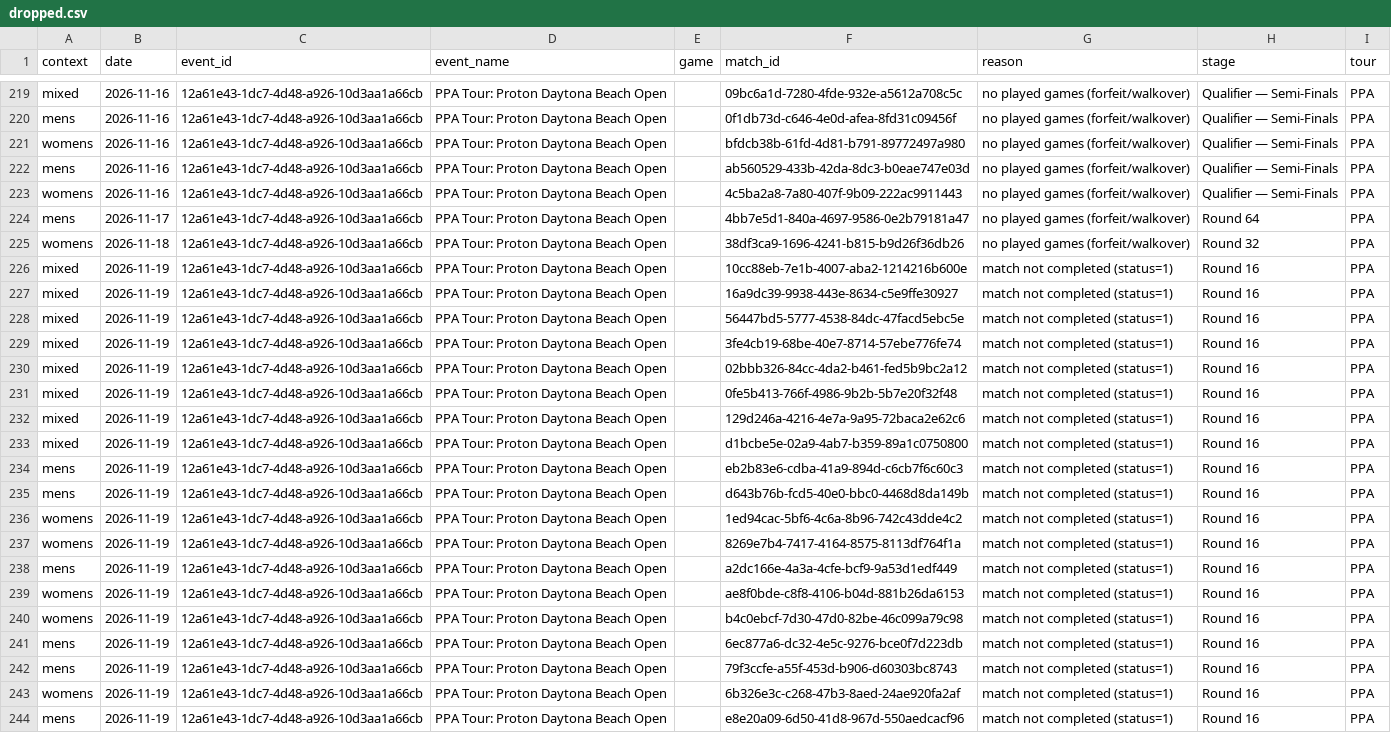
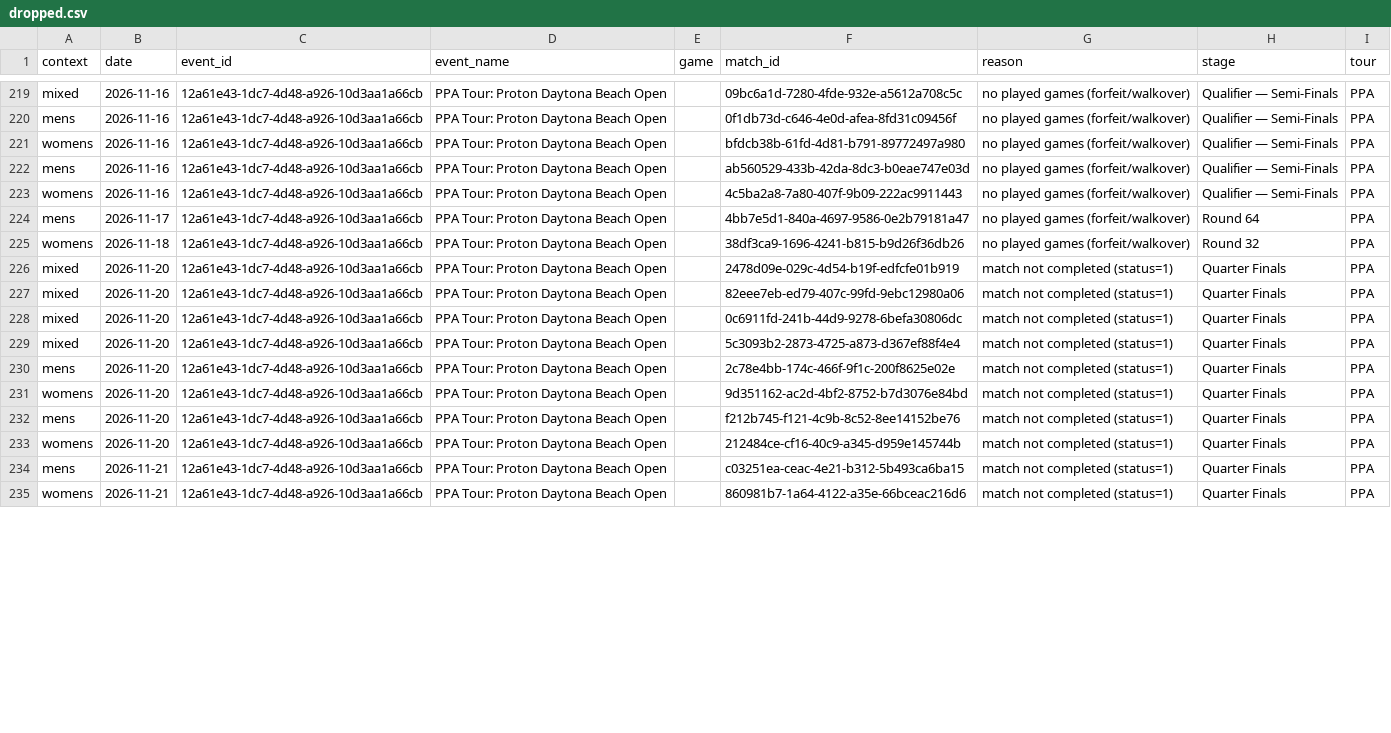
Before and after one commit to chad-murphy-data/pickleball, a CSV file: data/dropped.csv, drawn as a sheet; only a part is shown, gaps mark what is left out; the diff covers the shown part only.

```diff
--- a/data/dropped.csv
+++ b/data/dropped.csv
@@ -225,20 +225,11 @@ mens,2026-11-17,12a61e43-1dc7-4d48-a926-10d3aa1a66cb,PPA Tour: Proton Daytona Be
 womens,2026-11-18,12a61e43-1dc7-4d48-a926-10d3aa1a66cb,PPA Tour: Proton Daytona Beach Open,,38df3ca9-1696-4241-b815-b9d26f36db26,no played games (forfeit/walkover),Round 32,PPA
-mixed,2026-11-19,12a61e43-1dc7-4d48-a926-10d3aa1a66cb,PPA Tour: Proton Daytona Beach Open,,10cc88eb-7e1b-4007-aba2-1214216b600e,match not completed (status=1),Round 16,PPA
-mixed,2026-11-19,12a61e43-1dc7-4d48-a926-10d3aa1a66cb,PPA Tour: Proton Daytona Beach Open,,16a9dc39-9938-443e-8634-c5e9ffe30927,match not completed (status=1),Round 16,PPA
-mixed,2026-11-19,12a61e43-1dc7-4d48-a926-10d3aa1a66cb,PPA Tour: Proton Daytona Beach Open,,56447bd5-5777-4538-84dc-47facd5ebc5e,match not completed (status=1),Round 16,PPA
-mixed,2026-11-19,12a61e43-1dc7-4d48-a926-10d3aa1a66cb,PPA Tour: Proton Daytona Beach Open,,3fe4cb19-68be-40e7-8714-57ebe776fe74,match not completed (status=1),Round 16,PPA
-mixed,2026-11-19,12a61e43-1dc7-4d48-a926-10d3aa1a66cb,PPA Tour: Proton Daytona Beach Open,,02bbb326-84cc-4da2-b461-fed5b9bc2a12,match not completed (status=1),Round 16,PPA
-mixed,2026-11-19,12a61e43-1dc7-4d48-a926-10d3aa1a66cb,PPA Tour: Proton Daytona Beach Open,,0fe5b413-766f-4986-9b2b-5b7e20f32f48,match not completed (status=1),Round 16,PPA
-mixed,2026-11-19,12a61e43-1dc7-4d48-a926-10d3aa1a66cb,PPA Tour: Proton Daytona Beach Open,,129d246a-4216-4e7a-9a95-72baca2e62c6,match not completed (status=1),Round 16,PPA
-mixed,2026-11-19,12a61e43-1dc7-4d48-a926-10d3aa1a66cb,PPA Tour: Proton Daytona Beach Open,,d1bcbe5e-02a9-4ab7-b359-89a1c0750800,match not completed (status=1),Round 16,PPA
-mens,2026-11-19,12a61e43-1dc7-4d48-a926-10d3aa1a66cb,PPA Tour: Proton Daytona Beach Open,,eb2b83e6-cdba-41a9-894d-c6cb7f6c60c3,match not completed (status=1),Round 16,PPA
-mens,2026-11-19,12a61e43-1dc7-4d48-a926-10d3aa1a66cb,PPA Tour: Proton Daytona Beach Open,,d643b76b-fcd5-40e0-bbc0-4468d8da149b,match not completed (status=1),Round 16,PPA
-womens,2026-11-19,12a61e43-1dc7-4d48-a926-10d3aa1a66cb,PPA Tour: Proton Daytona Beach Open,,1ed94cac-5bf6-4c6a-8b96-742c43dde4c2,match not completed (status=1),Round 16,PPA
-womens,2026-11-19,12a61e43-1dc7-4d48-a926-10d3aa1a66cb,PPA Tour: Proton Daytona Beach Open,,8269e7b4-7417-4164-8575-8113df764f1a,match not completed (status=1),Round 16,PPA
-mens,2026-11-19,12a61e43-1dc7-4d48-a926-10d3aa1a66cb,PPA Tour: Proton Daytona Beach Open,,a2dc166e-4a3a-4cfe-bcf9-9a53d1edf449,match not completed (status=1),Round 16,PPA
-womens,2026-11-19,12a61e43-1dc7-4d48-a926-10d3aa1a66cb,PPA Tour: Proton Daytona Beach Open,,ae8f0bde-c8f8-4106-b04d-881b26da6153,match not completed (status=1),Round 16,PPA
-womens,2026-11-19,12a61e43-1dc7-4d48-a926-10d3aa1a66cb,PPA Tour: Proton Daytona Beach Open,,b4c0ebcf-7d30-47d0-82be-46c099a79c98,match not completed (status=1),Round 16,PPA
-mens,2026-11-19,12a61e43-1dc7-4d48-a926-10d3aa1a66cb,PPA Tour: Proton Daytona Beach Open,,6ec877a6-dc32-4e5c-9276-bce0f7d223db,match not completed (status=1),Round 16,PPA
-mens,2026-11-19,12a61e43-1dc7-4d48-a926-10d3aa1a66cb,PPA Tour: Proton Daytona Beach Open,,79f3ccfe-a55f-453d-b906-d60303bc8743,match not completed (status=1),Round 16,PPA
-womens,2026-11-19,12a61e43-1dc7-4d48-a926-10d3aa1a66cb,PPA Tour: Proton Daytona Beach Open,,6b326e3c-c268-47b3-8aed-24ae920fa2af,match not completed (status=1),Round 16,PPA
-mens,2026-11-19,12a61e43-1dc7-4d48-a926-10d3aa1a66cb,PPA Tour: Proton Daytona Beach Open,,e8e20a09-6d50-41d8-967d-550aedcacf96,match not completed (status=1),Round 16,PPA
+mixed,2026-11-20,12a61e43-1dc7-4d48-a926-10d3aa1a66cb,PPA Tour: Proton Daytona Beach Open,,2478d09e-029c-4d54-b19f-edfcfe01b919,match not completed (status=1),Quarter Finals,PPA
+mixed,2026-11-20,12a61e43-1dc7-4d48-a926-10d3aa1a66cb,PPA Tour: Proton Daytona Beach Open,,82eee7eb-ed79-407c-99fd-9ebc12980a06,match not completed (status=1),Quarter Finals,PPA
+mixed,2026-11-20,12a61e43-1dc7-4d48-a926-10d3aa1a66cb,PPA Tour: Proton Daytona Beach Open,,0c6911fd-241b-44d9-9278-6befa30806dc,match not completed (status=1),Quarter Finals,PPA
+mixed,2026-11-20,12a61e43-1dc7-4d48-a926-10d3aa1a66cb,PPA Tour: Proton Daytona Beach Open,,5c3093b2-2873-4725-a873-d367ef88f4e4,match not completed (status=1),Quarter Finals,PPA
+mens,2026-11-20,12a61e43-1dc7-4d48-a926-10d3aa1a66cb,PPA Tour: Proton Daytona Beach Open,,2c78e4bb-174c-466f-9f1c-200f8625e02e,match not completed (status=1),Quarter Finals,PPA
+womens,2026-11-20,12a61e43-1dc7-4d48-a926-10d3aa1a66cb,PPA Tour: Proton Daytona Beach Open,,9d351162-ac2d-4bf2-8752-b7d3076e84bd,match not completed (status=1),Quarter Finals,PPA
+mens,2026-11-20,12a61e43-1dc7-4d48-a926-10d3aa1a66cb,PPA Tour: Proton Daytona Beach Open,,f212b745-f121-4c9b-8c52-8ee14152be76,match not completed (status=1),Quarter Finals,PPA
+womens,2026-11-20,12a61e43-1dc7-4d48-a926-10d3aa1a66cb,PPA Tour: Proton Daytona Beach Open,,212484ce-cf16-40c9-a345-d959e145744b,match not completed (status=1),Quarter Finals,PPA
+mens,2026-11-21,12a61e43-1dc7-4d48-a926-10d3aa1a66cb,PPA Tour: Proton Daytona Beach Open,,c03251ea-ceac-4e21-b312-5b493ca6ba15,match not completed (status=1),Quarter Finals,PPA
+womens,2026-11-21,12a61e43-1dc7-4d48-a926-10d3aa1a66cb,PPA Tour: Proton Daytona Beach Open,,860981b7-1a64-4122-a35e-66bceac216d6,match not completed (status=1),Quarter Finals,PPA
```
Also changed, not shown: 3 removed rows and 6 edited cells elsewhere in this file, data/singles_players.csv, 6 other files.
